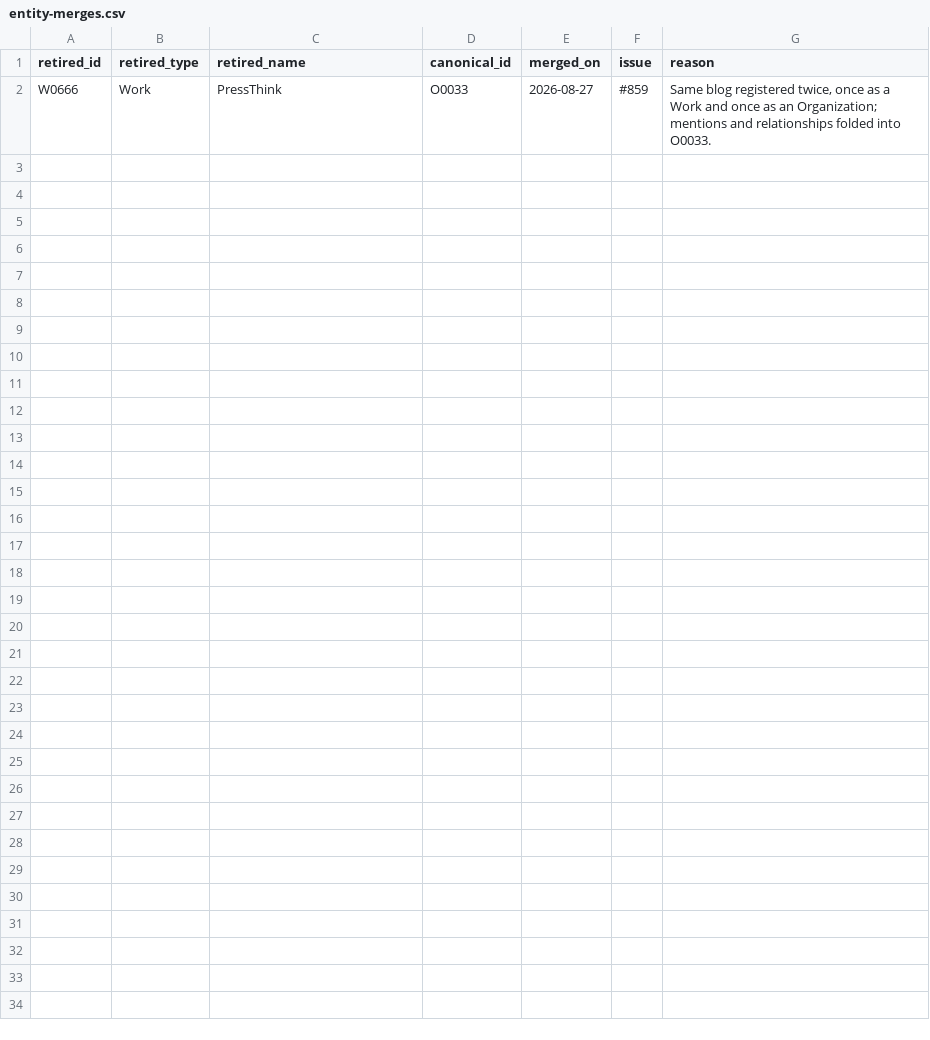
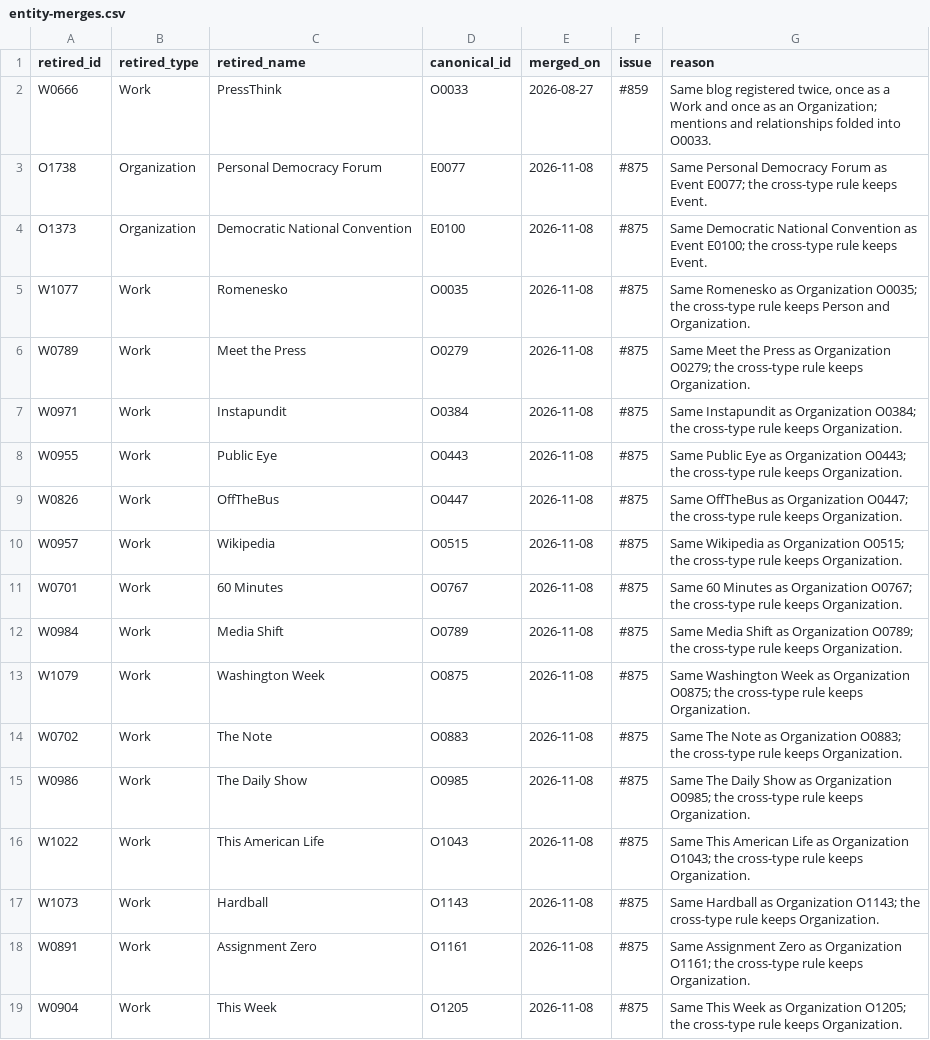
Before and after one commit to jamditis/rosen-frontend, a CSV file: data/entity-merges.csv, drawn as a sheet.

Commit message:
Reapply the cross-type duplicate rules and record each merge
Later extraction slices brought back a second-typed row for seventeen
names the cross-type rules already covered, so the Explorer showed two
"Meet the Press" entries again. The rules now live in their own module
and a new migration reapplies them without rewriting untouched CSV rows,
re-points the moved relationships, and records each merge in
entity-merges.csv so old links still resolve.

First Draft is held because its kept row already mixes two referents,
and C0757 "Pressthink" stays a concept: the evidence uses it for the
press's belief system, not the blog. The 40 names with no rule, plus
21 spelling variants, go to a curator decision sheet instead of being
guessed at.

Refs #875

```diff
--- a/data/entity-merges.csv
+++ b/data/entity-merges.csv
@@ -2 +2,18 @@ retired_id,retired_type,retired_name,canonical_id,merged_on,issue,reason
 W0666,Work,PressThink,O0033,2026-08-27,#859,"Same blog registered twice, once as a Work and once as an Organization; mentions and relationships folded into O0033."
+O1738,Organization,Personal Democracy Forum,E0077,2026-11-08,#875,Same Personal Democracy Forum as Event E0077; the cross-type rule keeps Event.
+O1373,Organization,Democratic National Convention,E0100,2026-11-08,#875,Same Democratic National Convention as Event E0100; the cross-type rule keeps Event.
+W1077,Work,Romenesko,O0035,2026-11-08,#875,Same Romenesko as Organization O0035; the cross-type rule keeps Person and Organization.
+W0789,Work,Meet the Press,O0279,2026-11-08,#875,Same Meet the Press as Organization O0279; the cross-type rule keeps Organization.
+W0971,Work,Instapundit,O0384,2026-11-08,#875,Same Instapundit as Organization O0384; the cross-type rule keeps Organization.
+W0955,Work,Public Eye,O0443,2026-11-08,#875,Same Public Eye as Organization O0443; the cross-type rule keeps Organization.
+W0826,Work,OffTheBus,O0447,2026-11-08,#875,Same OffTheBus as Organization O0447; the cross-type rule keeps Organization.
+W0957,Work,Wikipedia,O0515,2026-11-08,#875,Same Wikipedia as Organization O0515; the cross-type rule keeps Organization.
+W0701,Work,60 Minutes,O0767,2026-11-08,#875,Same 60 Minutes as Organization O0767; the cross-type rule keeps Organization.
+W0984,Work,Media Shift,O0789,2026-11-08,#875,Same Media Shift as Organization O0789; the cross-type rule keeps Organization.
+W1079,Work,Washington Week,O0875,2026-11-08,#875,Same Washington Week as Organization O0875; the cross-type rule keeps Organization.
+W0702,Work,The Note,O0883,2026-11-08,#875,Same The Note as Organization O0883; the cross-type rule keeps Organization.
+W0986,Work,The Daily Show,O0985,2026-11-08,#875,Same The Daily Show as Organization O0985; the cross-type rule keeps Organization.
+W1022,Work,This American Life,O1043,2026-11-08,#875,Same This American Life as Organization O1043; the cross-type rule keeps Organization.
+W1073,Work,Hardball,O1143,2026-11-08,#875,Same Hardball as Organization O1143; the cross-type rule keeps Organization.
+W0891,Work,Assignment Zero,O1161,2026-11-08,#875,Same Assignment Zero as Organization O1161; the cross-type rule keeps Organization.
+W0904,Work,This Week,O1205,2026-11-08,#875,Same This Week as Organization O1205; the cross-type rule keeps Organization.
```
Also changed, not shown: data/extracted_entities.csv, 9 other files.
